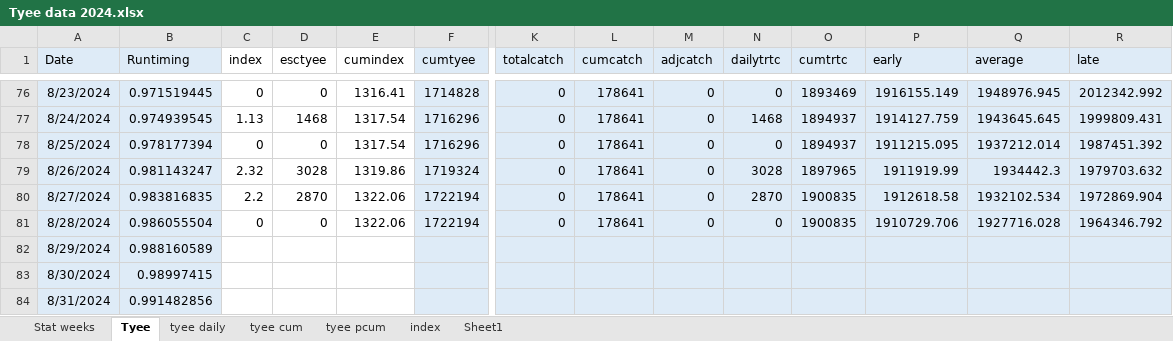
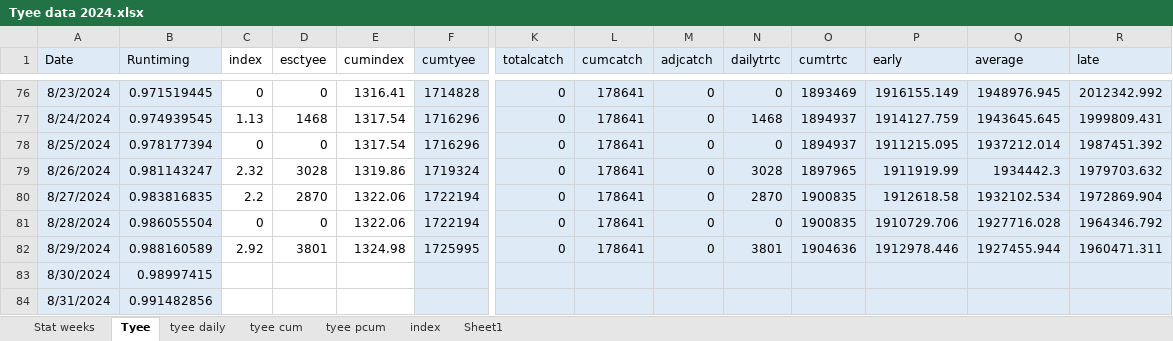
Before and after one commit to Coastland-Research/skeena-salmon-inseason-updates, an Excel workbook: data/Tyee data 2024.xlsx, sheet Tyee, drawn as a sheet; only a part is shown, gaps mark what is left out; values as stored, in another font and other column widths than the file's, no borders; the diff names each change by its address in the sheet, - before the commit and + after, or states it on an @@ line.

Commit message:
8/30 update Tyee data and fisheries openings

```diff
--- a/data/Tyee data 2024.xlsx (sheet Tyee)
+++ b/data/Tyee data 2024.xlsx (sheet Tyee)
-C82 (index): (empty)
+C82 (index): 2.92
-D82 (esctyee): (empty)
+D82 (esctyee): 3801
-E82 (cumindex): (empty)
+E82 (cumindex): 1324.98
-F82 (cumtyee): (empty)
+F82 (cumtyee): 1725995
-K82 (totalcatch): (empty)
+K82 (totalcatch): 0
-L82 (cumcatch): (empty)
+L82 (cumcatch): 178641
-M82 (adjcatch): (empty)
+M82 (adjcatch): 0
-N82 (dailytrtc): (empty)
+N82 (dailytrtc): 3801
-O82 (cumtrtc): (empty)
+O82 (cumtrtc): 1904636
-P82 (early): (empty)
+P82 (early): 1912978.446
-Q82 (average): (empty)
+Q82 (average): 1927455.944
-R82 (late): (empty)
+R82 (late): 1960471.311
```
Also changed, not shown: sheet index, sheet tyee daily, sheet tyee cum, data/FNs catch 2024.xlsx, data/fisheries openings 2024.xlsx, 33 other files.
